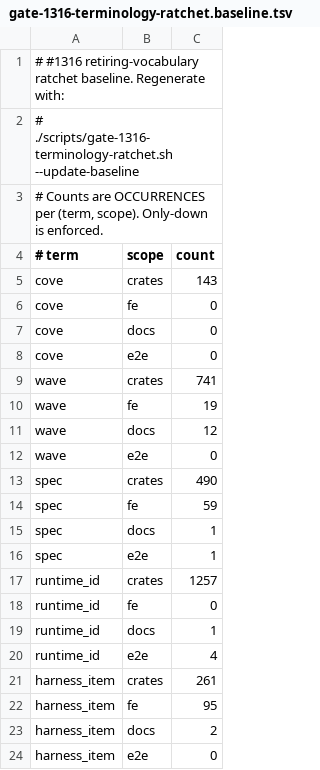
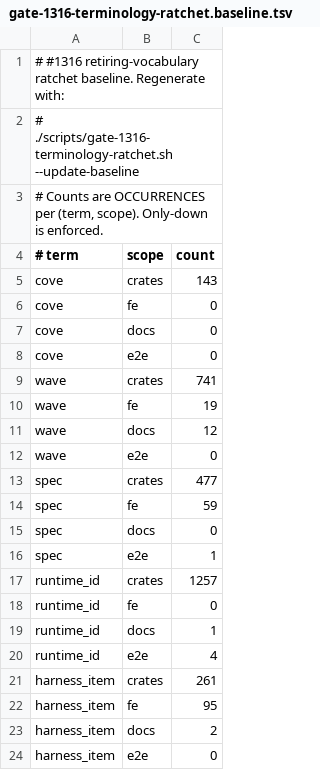
Before and after one commit to keanji-x/neige-calm, a TSV file: scripts/gate-1316-terminology-ratchet.baseline.tsv, drawn as a sheet.

Commit message:
chore(templates): tighten retired terminology counts

```diff
--- a/scripts/gate-1316-terminology-ratchet.baseline.tsv
+++ b/scripts/gate-1316-terminology-ratchet.baseline.tsv
@@ -12,5 +12,5 @@ wave	docs	12
 wave	e2e	0
-spec	crates	490
+spec	crates	477
 spec	fe	59
-spec	docs	1
+spec	docs	0
 spec	e2e	1
```
